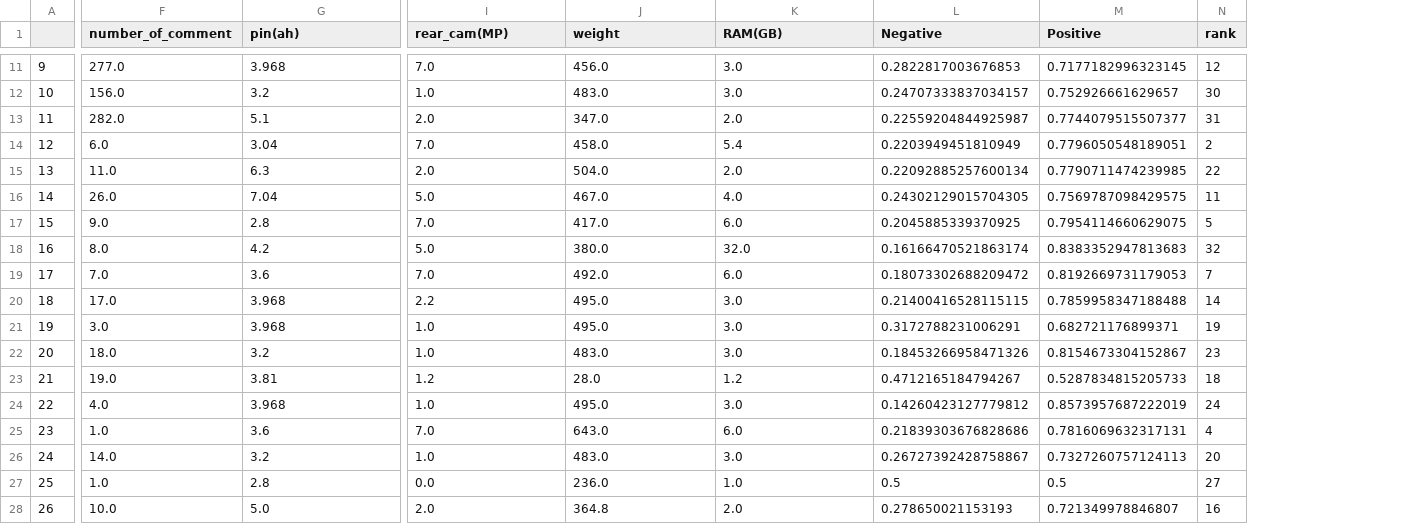
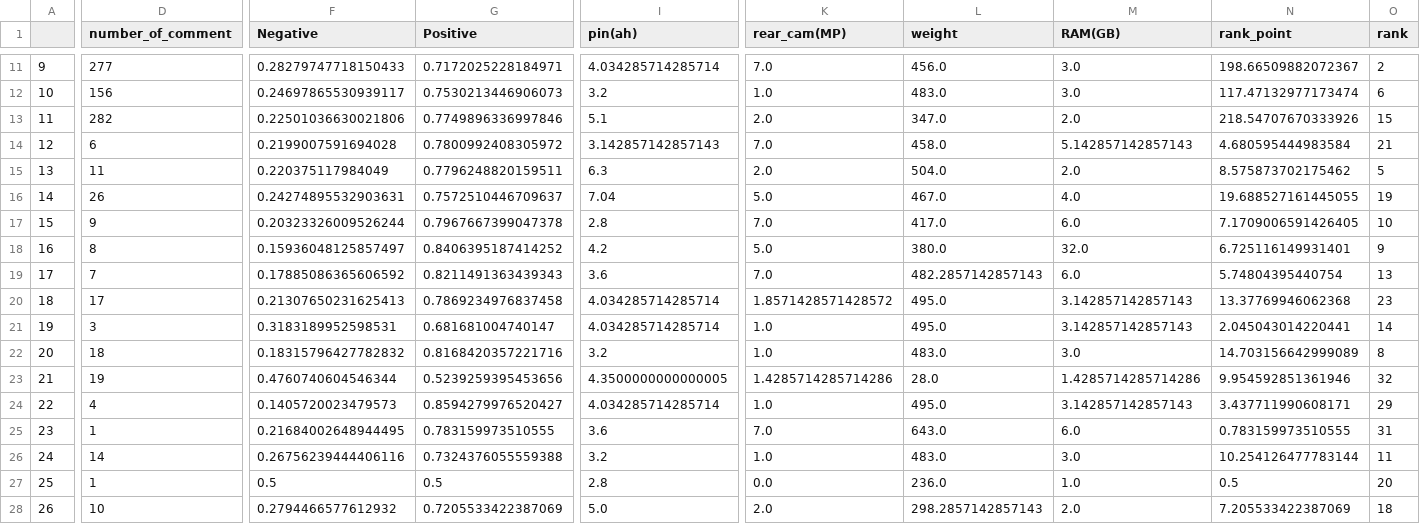
Before and after one commit to ngoclp2000/Introduction_To_Data_Science, a CSV file: data/phone_and_tablet/tablet_done.csv, drawn as a sheet; only a part is shown, gaps mark what is left out; removed rows and columns are numbered as before the commit, all else as after; the diff covers the shown part only; the diff names each change by its address in the sheet, - before the commit and + after, or states it on an @@ line.

```diff
--- a/data/phone_and_tablet/tablet_done.csv
+++ b/data/phone_and_tablet/tablet_done.csv
+column D (number_of_comment), rows 11-28: 277 | 156 | 282 | 6 | 11 | 26 | 9 | 8 | 7 | 17 | 3 | 18 | 19 | 4 | 1 | 14 | 1 | 10
+column F (Negative), rows 11-28: 0.28279747718150433 | 0.24697865530939117 | 0.22501036630021806 | 0.2199007591694028 | 0.220375117984049 | 0.24274895532903631 | 0.20323326009526244 | 0.15936048125857497 | 0.17885086365606592 | 0.21307650231625413 | 0.3183189952598531 | 0.18315796427782832 | 0.4760740604546344 | 0.1405720023479573 | 0.21684002648944495 | 0.26756239444406116 | 0.5 | 0.2794466577612932
+column G (Positive), rows 11-28: 0.7172025228184971 | 0.7530213446906073 | 0.7749896336997846 | 0.7800992408305972 | 0.7796248820159511 | 0.7572510446709637 | 0.7967667399047378 | 0.8406395187414252 | 0.8211491363439343 | 0.7869234976837458 | 0.681681004740147 | 0.8168420357221716 | 0.5239259395453656 | 0.8594279976520427 | 0.783159973510555 | 0.7324376055559388 | 0.5 | 0.7205533422387069
-column F (number_of_comment), rows 11-28: 277.0 | 156.0 | 282.0 | 6.0 | 11.0 | 26.0 | 9.0 | 8.0 | 7.0 | 17.0 | 3.0 | 18.0 | 19.0 | 4.0 | 1.0 | 14.0 | 1.0 | 10.0
-column L (Negative), rows 11-28: 0.2822817003676853 | 0.24707333837034157 | 0.22559204844925987 | 0.2203949451810949 | 0.22092885257600134 | 0.24302129015704305 | 0.2045885339370925 | 0.16166470521863174 | 0.18073302688209472 | 0.21400416528115115 | 0.3172788231006291 | 0.18453266958471326 | 0.4712165184794267 | 0.14260423127779812 | 0.21839303676828686 | 0.26727392428758867 | 0.5 | 0.278650021153193
-column M (Positive), rows 11-28: 0.7177182996323145 | 0.752926661629657 | 0.7744079515507377 | 0.7796050548189051 | 0.7790711474239985 | 0.7569787098429575 | 0.7954114660629075 | 0.8383352947813683 | 0.8192669731179053 | 0.7859958347188488 | 0.682721176899371 | 0.8154673304152867 | 0.5287834815205733 | 0.8573957687222019 | 0.7816069632317131 | 0.7327260757124113 | 0.5 | 0.721349978846807
+column N (rank_point), rows 11-28: 198.66509882072367 | 117.47132977173474 | 218.54707670333926 | 4.680595444983584 | 8.575873702175462 | 19.688527161445055 | 7.1709006591426405 | 6.725116149931401 | 5.74804395440754 | 13.37769946062368 | 2.045043014220441 | 14.703156642999089 | 9.954592851361946 | 3.437711990608171 | 0.783159973510555 | 10.254126477783144 | 0.5 | 7.205533422387069
-I11 (pin(ah)): 3.968
+I11 (pin(ah)): 4.034285714285714
-O11 (rank): 12
+O11 (rank): 2
-O12 (rank): 30
+O12 (rank): 6
-O13 (rank): 31
+O13 (rank): 15
-I14 (pin(ah)): 3.04
+I14 (pin(ah)): 3.142857142857143
-M14 (RAM(GB)): 5.4
+M14 (RAM(GB)): 5.142857142857143
-O14 (rank): 2
+O14 (rank): 21
-O15 (rank): 22
+O15 (rank): 5
-O16 (rank): 11
+O16 (rank): 19
-O17 (rank): 5
+O17 (rank): 10
-O18 (rank): 32
+O18 (rank): 9
-L19 (weight): 492.0
+L19 (weight): 482.2857142857143
-O19 (rank): 7
+O19 (rank): 13
-I20:I21 (pin(ah)): 3.968
+I20:I21 (pin(ah)): 4.034285714285714
-K20 (rear_cam(MP)): 2.2
+K20 (rear_cam(MP)): 1.8571428571428572
-M20:M21 (RAM(GB)): 3.0
+M20:M21 (RAM(GB)): 3.142857142857143
-O20 (rank): 14
+O20 (rank): 23
-O21 (rank): 19
+O21 (rank): 14
-O22 (rank): 23
+O22 (rank): 8
-I23 (pin(ah)): 3.81
+I23 (pin(ah)): 4.3500000000000005
-K23 (rear_cam(MP)): 1.2
+K23 (rear_cam(MP)): 1.4285714285714286
-M23 (RAM(GB)): 1.2
+M23 (RAM(GB)): 1.4285714285714286
-O23 (rank): 18
+O23 (rank): 32
-I24 (pin(ah)): 3.968
+I24 (pin(ah)): 4.034285714285714
-M24 (RAM(GB)): 3.0
+M24 (RAM(GB)): 3.142857142857143
-O24 (rank): 24
+O24 (rank): 29
-O25 (rank): 4
+O25 (rank): 31
-O26 (rank): 20
+O26 (rank): 11
-O27 (rank): 27
+O27 (rank): 20
-L28 (weight): 364.8
+L28 (weight): 298.2857142857143
-O28 (rank): 16
+O28 (rank): 18
```
Also changed, not shown: 40 edited cells elsewhere in this file, data/electric_device/tivi_done.csv, data/phone_and_tablet/normal_phone_done.csv, 14 other files.
